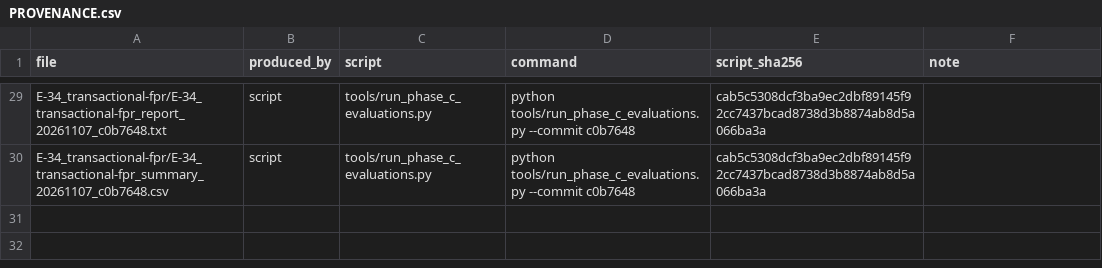
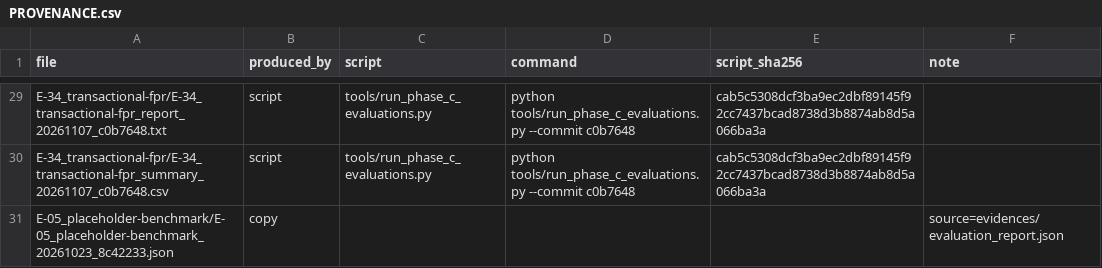
Before and after one commit to j4ffyy/Aegis-Phishing-Context-Analyzer, a CSV file: evidence/PROVENANCE.csv, drawn as a sheet; only a part is shown, gaps mark what is left out.

```diff
--- a/evidence/PROVENANCE.csv
+++ b/evidence/PROVENANCE.csv
@@ -30 +30,2 @@ E-34_transactional-fpr/E-34_transactional-fpr_report_20261107_c0b7648.txt,script
 E-34_transactional-fpr/E-34_transactional-fpr_summary_20261107_c0b7648.csv,script,tools/run_phase_c_evaluations.py,python tools/run_phase_c_evaluations.py --commit c0b7648,cab5c5308dcf3ba9ec2dbf89145f92cc7437bcad8738d3b8874ab8d5a066ba3a,
+E-05_placeholder-benchmark/E-05_placeholder-benchmark_20261023_8c42233.json,copy,,,,source=evidences/evaluation_report.json
```
Also changed, not shown: evidence/EVIDENCE_INDEX.csv, 3 other files.
